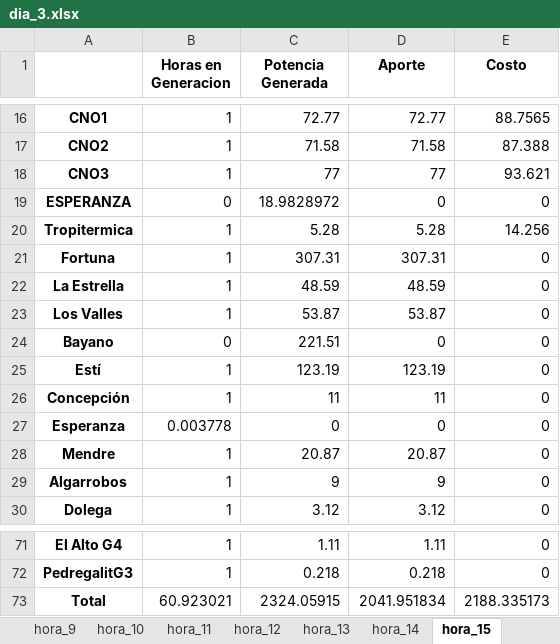
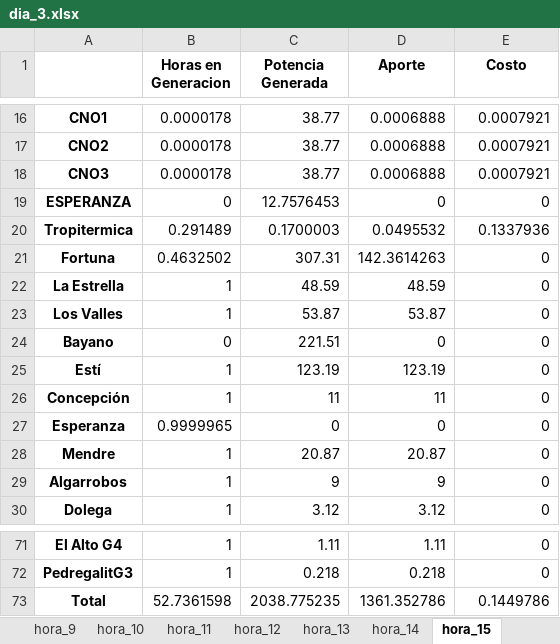
Before and after one commit to sibarras/finalProjectCAA, an Excel workbook: excel/results/dia_3.xlsx, sheet hora_15, drawn as a sheet; only a part is shown, gaps mark what is left out; values as stored, in another font and other column widths than the file's, no borders; the diff covers the shown part only; the diff names each change by its address in the sheet, - before the commit and + after, or states it on an @@ line.

```diff
--- a/excel/results/dia_3.xlsx (sheet hora_15)
+++ b/excel/results/dia_3.xlsx (sheet hora_15)
-B16:B18 (Horas en Generacion): 1
+B16:B18 (Horas en Generacion): 0.0000178
-C16 (Potencia Generada): 72.77
+C16 (Potencia Generada): 38.77
-D16 (Aporte): 72.77
+D16 (Aporte): 0.0006888
-E16 (Costo): 88.7565
+E16 (Costo): 0.0007921
-C17 (Potencia Generada): 71.58
+C17 (Potencia Generada): 38.77
-D17 (Aporte): 71.58
+D17 (Aporte): 0.0006888
-E17 (Costo): 87.388
+E17 (Costo): 0.0007921
-C18 (Potencia Generada): 77
+C18 (Potencia Generada): 38.77
-D18 (Aporte): 77
+D18 (Aporte): 0.0006888
-E18 (Costo): 93.621
+E18 (Costo): 0.0007921
-C19 (Potencia Generada): 18.9828972
+C19 (Potencia Generada): 12.7576453
-B20 (Horas en Generacion): 1
+B20 (Horas en Generacion): 0.291489
-C20 (Potencia Generada): 5.28
+C20 (Potencia Generada): 0.1700003
-D20 (Aporte): 5.28
+D20 (Aporte): 0.0495532
-E20 (Costo): 14.256
+E20 (Costo): 0.1337936
-B21 (Horas en Generacion): 1
+B21 (Horas en Generacion): 0.4632502
-D21 (Aporte): 307.31
+D21 (Aporte): 142.3614263
-B27 (Horas en Generacion): 0.003778
+B27 (Horas en Generacion): 0.9999965
-B73 (Horas en Generacion): 60.923021
+B73 (Horas en Generacion): 52.7361598
-C73 (Potencia Generada): 2324.05915
+C73 (Potencia Generada): 2038.775235
-D73 (Aporte): 2041.951834
+D73 (Aporte): 1361.352786
-E73 (Costo): 2188.335173
+E73 (Costo): 0.1449786
```
Also changed, not shown: 34 edited cells elsewhere in this sheet, sheet hora_16, sheet hora_12, sheet hora_13, sheet hora_9, sheet hora_10, sheet hora_2, 17 more sheets, excel/results/dia_1.xlsx, excel/results/dia_4.xlsx, 18 other files.
